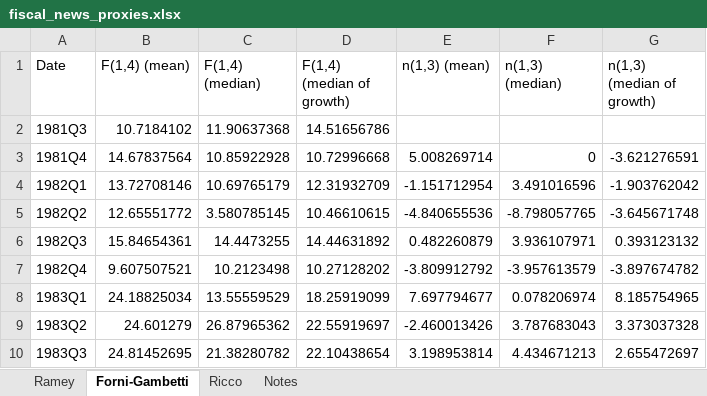
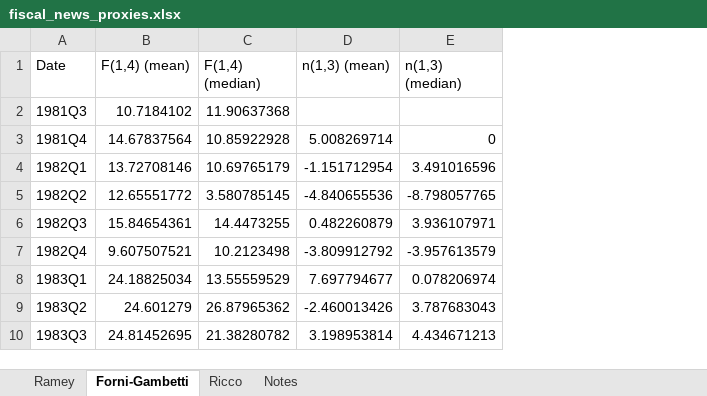
Before and after one commit to markeljanblaceri/markeljanblaceri.github.io, an Excel workbook: public/data/fiscal_news_proxies.xlsx, sheet Forni-Gambetti, drawn as a sheet; only a part is shown; values as stored, in another font and other column widths than the file's, no borders; the diff names each change by its address in the sheet, - before the commit and + after, or states it on an @@ line.

```diff
--- a/public/data/fiscal_news_proxies.xlsx (sheet Forni-Gambetti)
+++ b/public/data/fiscal_news_proxies.xlsx (sheet Forni-Gambetti)
-column D (F(1,4) (median of growth)), rows 2-10: 14.51656786 | 10.72996668 | 12.31932709 | 10.46610615 | 14.44631892 | 10.27128202 | 18.25919099 | 22.55919697 | 22.10438654
-column G (n(1,3) (median of growth)), rows 3-10: -3.621276591 | -1.903762042 | -3.645671748 | 0.393123132 | -3.897674782 | 8.185754965 | 3.373037328 | 2.655472697
```
Also changed, not shown: sheet Ricco, sheet Notes, 5 other files.
